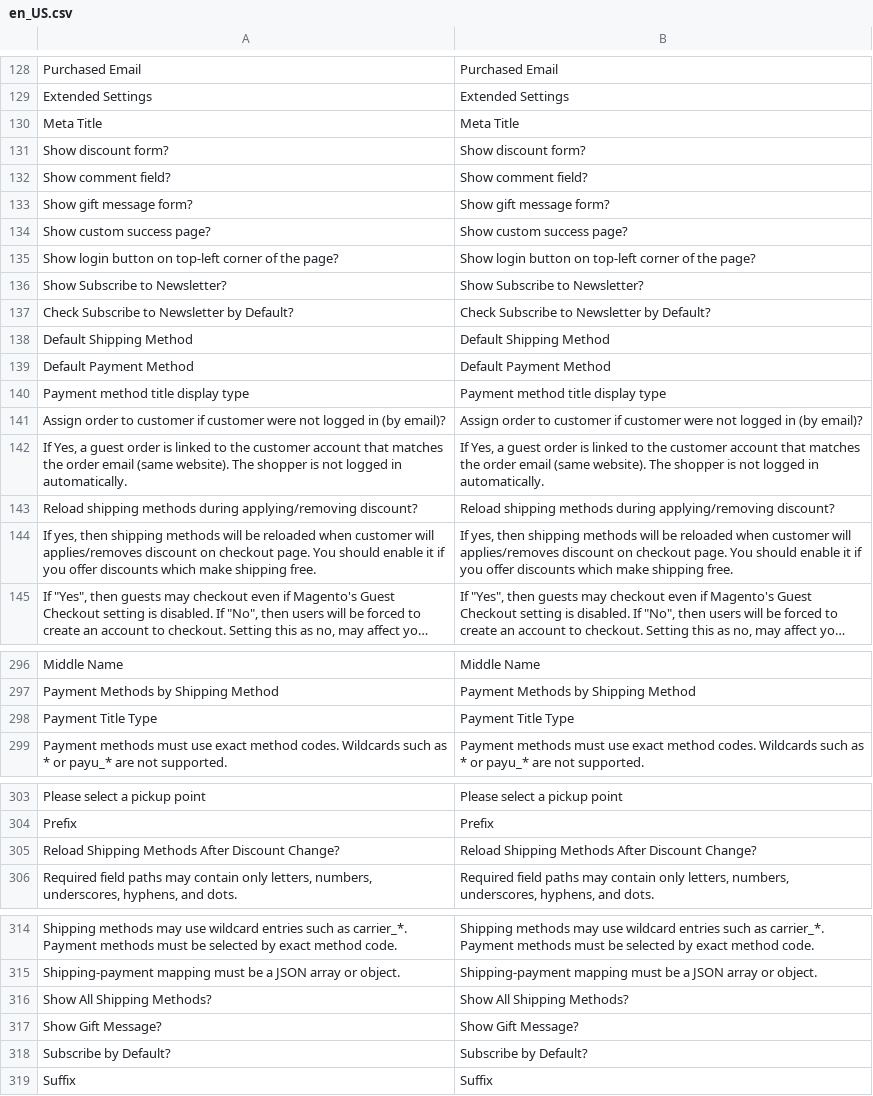
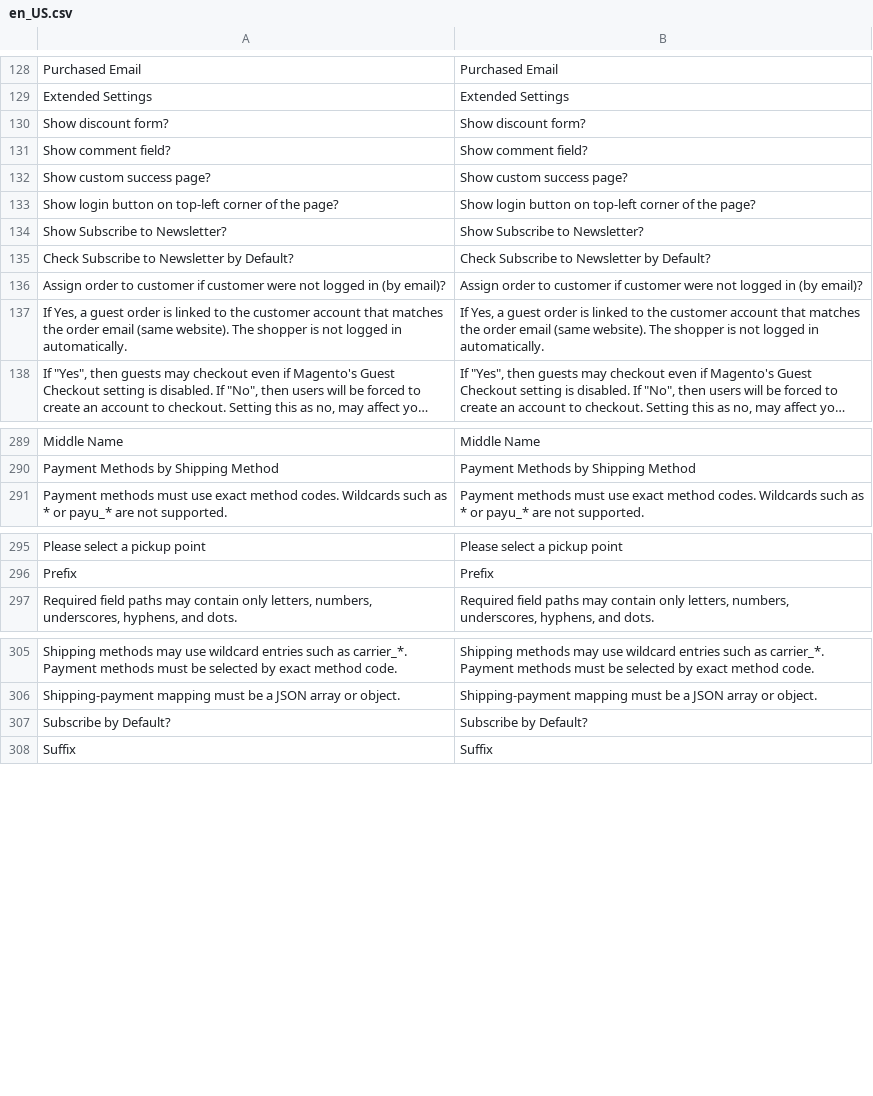
Before and after one commit to kkkonrad/hyva-fast-checkout, a CSV file: i18n/en_US.csv, drawn as a sheet; only a part is shown, gaps mark what is left out; long unchanged cells end in …; the diff names each change by its address in the sheet, - before the commit and + after, or states it on an @@ line.

```diff
--- a/i18n/en_US.csv
+++ b/i18n/en_US.csv
-row 130: Meta Title | Meta Title
-row 133: Show gift message form? | Show gift message form?
-row 138: Default Shipping Method | Default Shipping Method
-row 139: Default Payment Method | Default Payment Method
-row 140: Payment method title display type | Payment method title display type
-row 143: Reload shipping methods during applying/removing discount? | Reload shipping methods during applying/removing discount?
-row 144: If yes, then shipping methods will be reloaded when customer will applies/removes discount on checkout page. You should enable it if you offer discounts which make shipping free. | If yes, then shipping methods will be reloaded when customer will applies/removes discount on checkout page. You should enable it if you offer discounts which make shipping free.
-row 298: Payment Title Type | Payment Title Type
-row 305: Reload Shipping Methods After Discount Change? | Reload Shipping Methods After Discount Change?
-row 316: Show All Shipping Methods? | Show All Shipping Methods?
-row 317: Show Gift Message? | Show Gift Message?
```
Also changed, not shown: i18n/es_ES.csv, i18n/fr_FR.csv, 44 other files.
